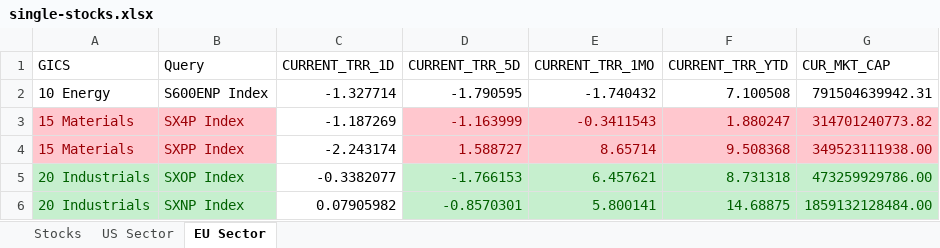
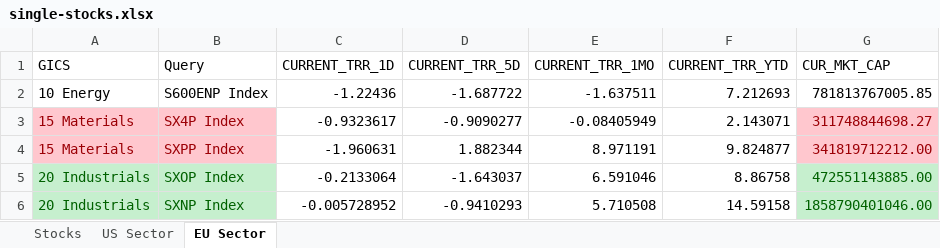
Before and after one commit to ssymhoven/megatrends, an Excel workbook: single-stocks.xlsx, sheet EU Sector, drawn as a sheet; only a part is shown; values as stored, in another font and other column widths than the file's, no borders; the diff covers the shown part only; the diff names each change by its address in the sheet, - before the commit and + after, or states it on an @@ line.

```diff
--- a/single-stocks.xlsx (sheet EU Sector)
+++ b/single-stocks.xlsx (sheet EU Sector)
-C2 (CURRENT_TRR_1D): -1.327714
+C2 (CURRENT_TRR_1D): -1.22436
-D2 (CURRENT_TRR_5D): -1.790595
+D2 (CURRENT_TRR_5D): -1.687722
-E2 (CURRENT_TRR_1MO): -1.740432
+E2 (CURRENT_TRR_1MO): -1.637511
-F2 (CURRENT_TRR_YTD): 7.100508
+F2 (CURRENT_TRR_YTD): 7.212693
-G2 (CUR_MKT_CAP): 791504639942.31
+G2 (CUR_MKT_CAP): 781813767005.85
-C3 (CURRENT_TRR_1D): -1.187269
+C3 (CURRENT_TRR_1D): -0.9323617
-D3 (CURRENT_TRR_5D): -1.163999
+D3 (CURRENT_TRR_5D): -0.9090277
@@ D3:F4 fill: #FFC7CE → none, text colour: #9C0006 → black @@
-E3 (CURRENT_TRR_1MO): -0.3411543
+E3 (CURRENT_TRR_1MO): -0.08405949
-F3 (CURRENT_TRR_YTD): 1.880247
+F3 (CURRENT_TRR_YTD): 2.143071
-G3 (CUR_MKT_CAP): 314701240773.82
+G3 (CUR_MKT_CAP): 311748844698.27
-C4 (CURRENT_TRR_1D): -2.243174
+C4 (CURRENT_TRR_1D): -1.960631
-D4 (CURRENT_TRR_5D): 1.588727
+D4 (CURRENT_TRR_5D): 1.882344
-E4 (CURRENT_TRR_1MO): 8.65714
+E4 (CURRENT_TRR_1MO): 8.971191
-F4 (CURRENT_TRR_YTD): 9.508368
+F4 (CURRENT_TRR_YTD): 9.824877
-G4 (CUR_MKT_CAP): 349523111938.00
+G4 (CUR_MKT_CAP): 341819712212.00
-C5 (CURRENT_TRR_1D): -0.3382077
+C5 (CURRENT_TRR_1D): -0.2133064
-D5 (CURRENT_TRR_5D): -1.766153
+D5 (CURRENT_TRR_5D): -1.643037
@@ D5:F6 fill: #C6EFCE → none, text colour: #006100 → black @@
-E5 (CURRENT_TRR_1MO): 6.457621
+E5 (CURRENT_TRR_1MO): 6.591046
-F5 (CURRENT_TRR_YTD): 8.731318
+F5 (CURRENT_TRR_YTD): 8.86758
-G5 (CUR_MKT_CAP): 473259929786.00
+G5 (CUR_MKT_CAP): 472551143885.00
-C6 (CURRENT_TRR_1D): 0.07905982
+C6 (CURRENT_TRR_1D): -0.005728952
-D6 (CURRENT_TRR_5D): -0.8570301
+D6 (CURRENT_TRR_5D): -0.9410293
-E6 (CURRENT_TRR_1MO): 5.800141
+E6 (CURRENT_TRR_1MO): 5.710508
-F6 (CURRENT_TRR_YTD): 14.68875
+F6 (CURRENT_TRR_YTD): 14.59158
-G6 (CUR_MKT_CAP): 1859132128484.00
+G6 (CUR_MKT_CAP): 1858790401046.00
```
Also changed, not shown: 80 edited cells and cell formats elsewhere in this sheet, sheet Stocks, sheet US Sector, formulas that keep their value, 11 other files.
